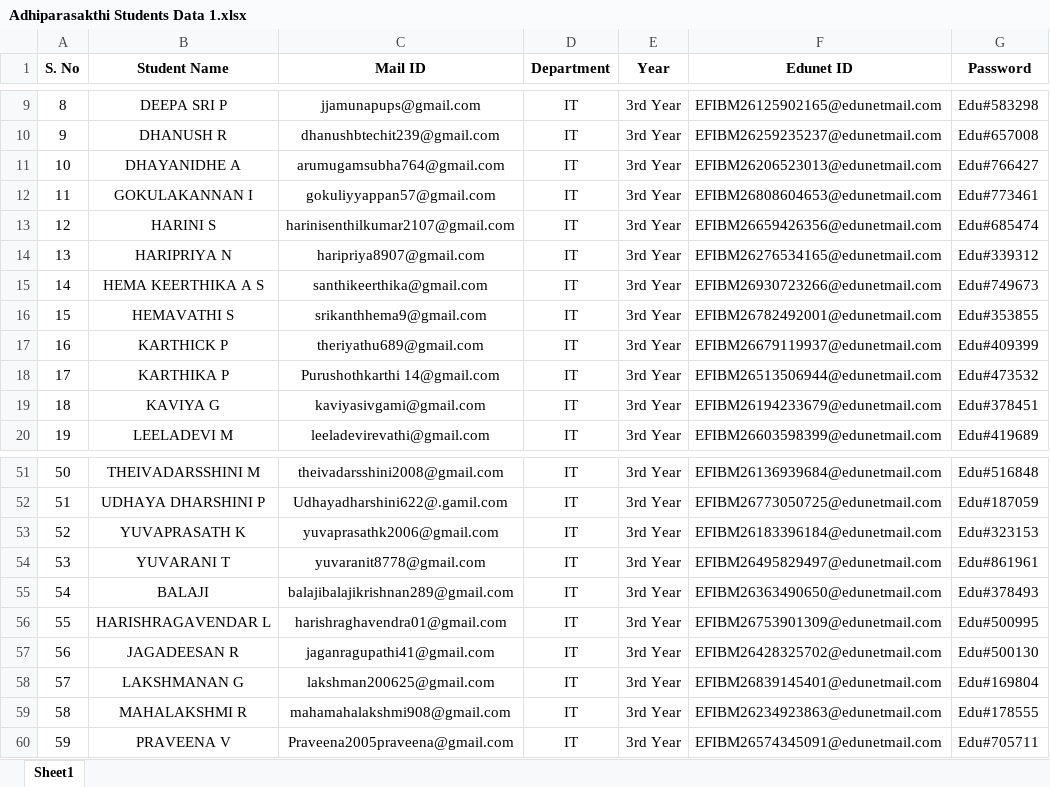
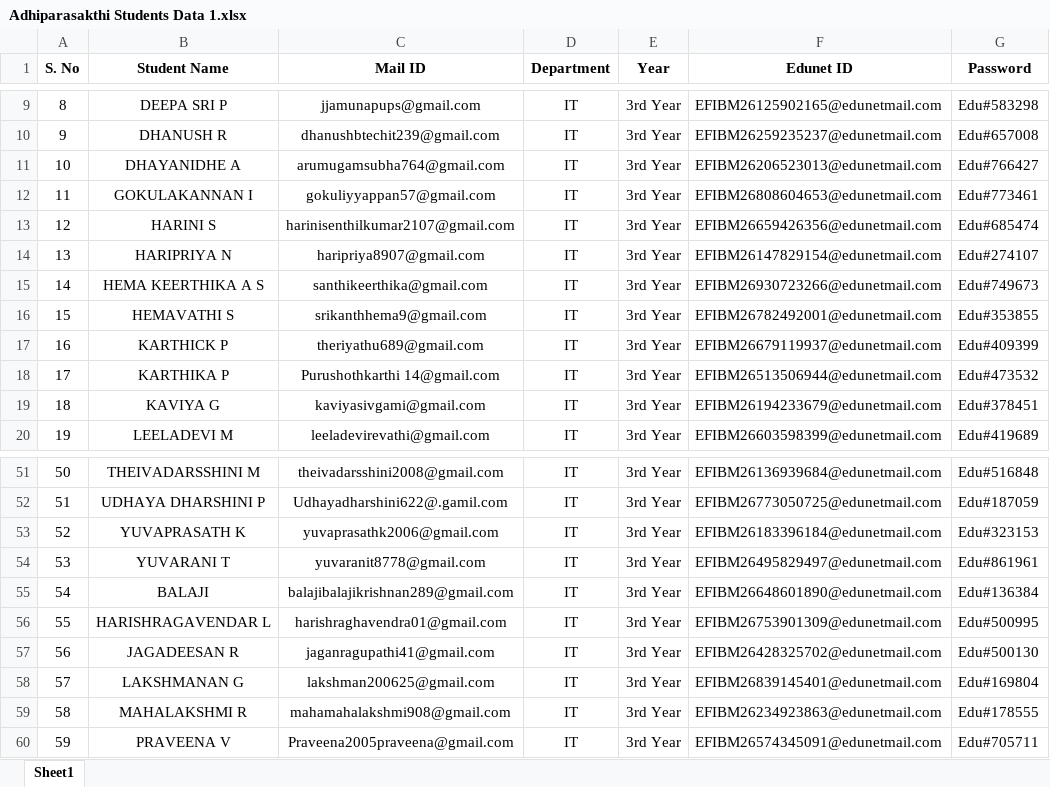
Before and after one commit to vignesh2396/sb4c, an Excel workbook: files/Adhiparasakthi Students Data 1.xlsx, sheet Sheet1, drawn as a sheet; only a part is shown, gaps mark what is left out; values as stored, in another font and other column widths than the file's, no borders; the diff names each change by its address in the sheet, - before the commit and + after, or states it on an @@ line.

Commit message:
Update Adhiparasakthi Students Data 1.xlsx

```diff
--- a/files/Adhiparasakthi Students Data 1.xlsx (sheet Sheet1)
+++ b/files/Adhiparasakthi Students Data 1.xlsx (sheet Sheet1)
-F14 (Edunet ID): EFIBM26276534165@edunetmail.com
+F14 (Edunet ID): EFIBM26147829154@edunetmail.com
-G14 (Password): Edu#339312
+G14 (Password): Edu#274107
-F55 (Edunet ID): EFIBM26363490650@edunetmail.com
+F55 (Edunet ID): EFIBM26648601890@edunetmail.com
-G55 (Password): Edu#378493
+G55 (Password): Edu#136384
```
